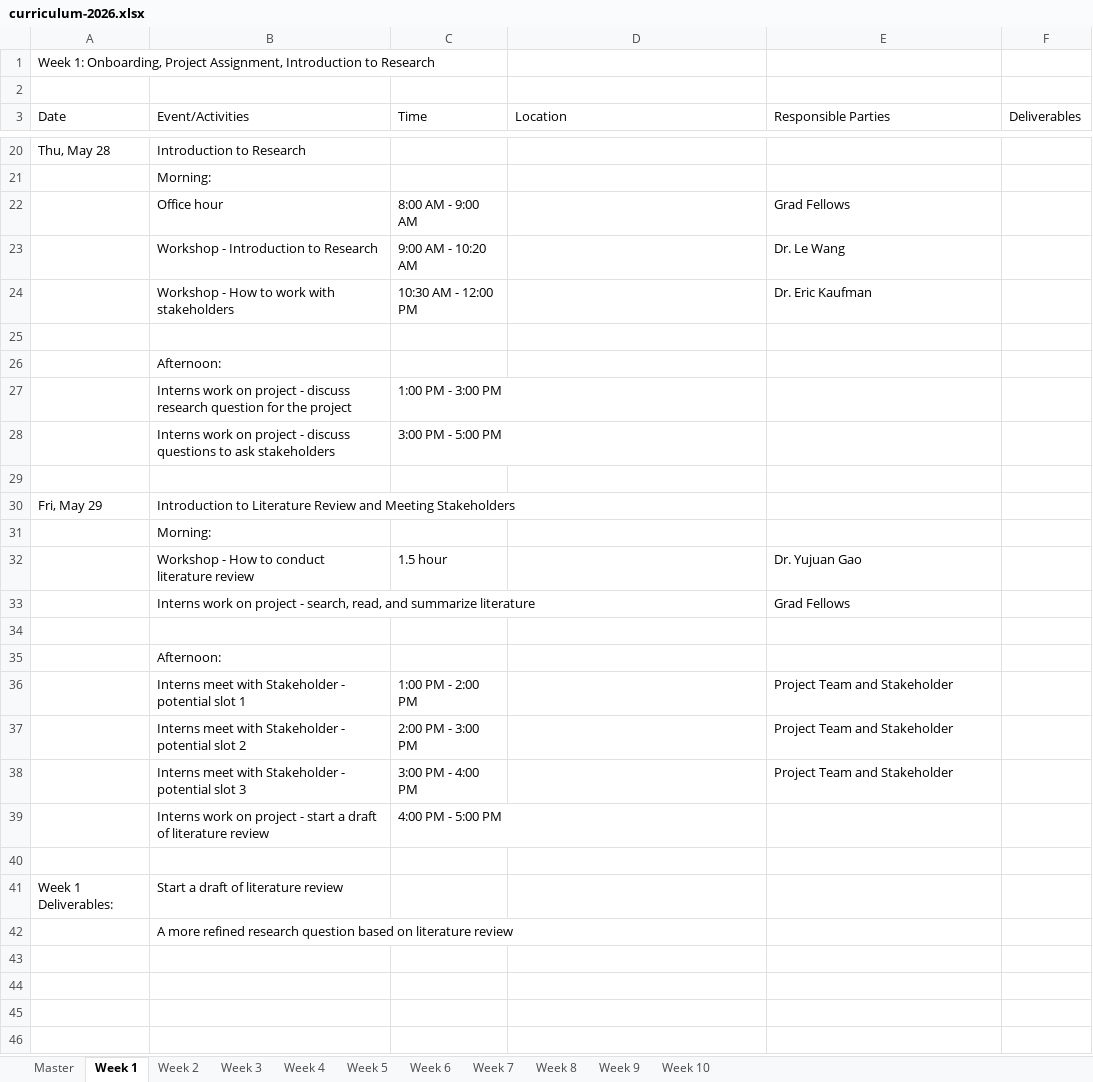
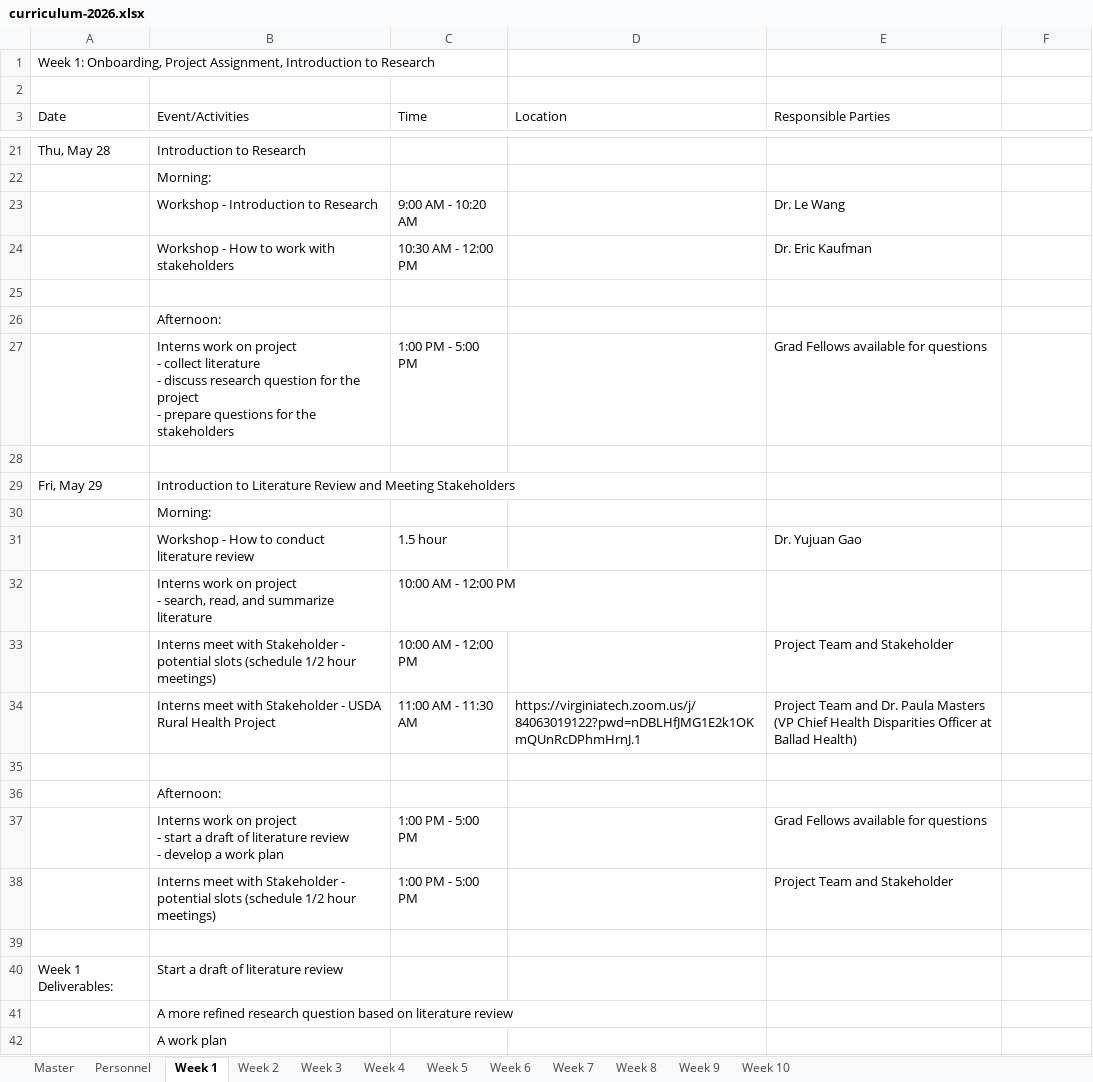
Before and after one commit to pdahal23/dspg-2026-curriculum-, an Excel workbook: curriculum-2026.xlsx, sheet Week 1, drawn as a sheet; only a part is shown, gaps mark what is left out; values as stored, in another font and other column widths than the file's, no cell formats; removed rows and columns are numbered as before the commit, all else as after; ↵ is a line break in a cell; the diff covers the shown part only; the diff names each change by its address in the sheet, - before the commit and + after, or states it on an @@ line.

```diff
--- a/curriculum-2026.xlsx (sheet Week 1)
+++ b/curriculum-2026.xlsx (sheet Week 1)
+sheet tab: Personnel
-F3: Deliverables
+F3: (empty)
-row 22:  | Office hour | 8:00 AM - 9:00 AM |  | Grad Fellows
-row 27:  | Interns work on project - discuss research question for the project | 1:00 PM - 3:00 PM
-row 28:  | Interns work on project - discuss questions to ask stakeholders | 3:00 PM - 5:00 PM
+row 27:  | Interns work on project ↵ - collect literature ↵ - discuss research question for the project ↵ - prepare questions for the stakeholders | 1:00 PM - 5:00 PM |  | Grad Fellows available for questions
-row 33:  | Interns work on project - search, read, and summarize literature |  |  | Grad Fellows
+row 32:  | Interns work on project ↵ - search, read, and summarize literature | 10:00 AM - 12:00 PM
+row 33:  | Interns meet with Stakeholder - potential slots (schedule 1/2 hour meetings) | 10:00 AM - 12:00 PM |  | Project Team and Stakeholder
+row 34:  | Interns meet with Stakeholder - USDA Rural Health Project | 11:00 AM - 11:30 AM | https://virginiatech.zoom.us/j/84063019122?pwd=nDBLHfJMG1E2k1OKmQUnRcDPhmHrnJ.1 | Project Team and Dr. Paula Masters (VP Chief Health Disparities Officer at Ballad Health)
+row 37:  | Interns work on project ↵ - start a draft of literature review ↵ - develop a work plan | 1:00 PM - 5:00 PM |  | Grad Fellows available for questions
-B38 (Event/Activities): …- potential slot 1
+B38 (Event/Activities): …- potential slots (schedule 1/2 hour meetings)
-C38 (Time): 1:00 PM - 2:00 PM
+C38 (Time): 1:00 PM - 5:00 PM
-row 37:  | Interns meet with Stakeholder - potential slot 2 | 2:00 PM - 3:00 PM |  | Project Team and Stakeholder
-row 38:  | Interns meet with Stakeholder - potential slot 3 | 3:00 PM - 4:00 PM |  | Project Team and Stakeholder
-row 39:  | Interns work on project - start a draft of literature review | 4:00 PM - 5:00 PM
+row 42:  | A work plan
```
Also changed, not shown: 1 added row and 5 edited cells elsewhere in this sheet, sheet Week 5, sheet Week 10, sheet Week 8, sheet Week 6, sheet Week 7, sheet Week 9, 4 more sheets, cell formats, 1 other file.
